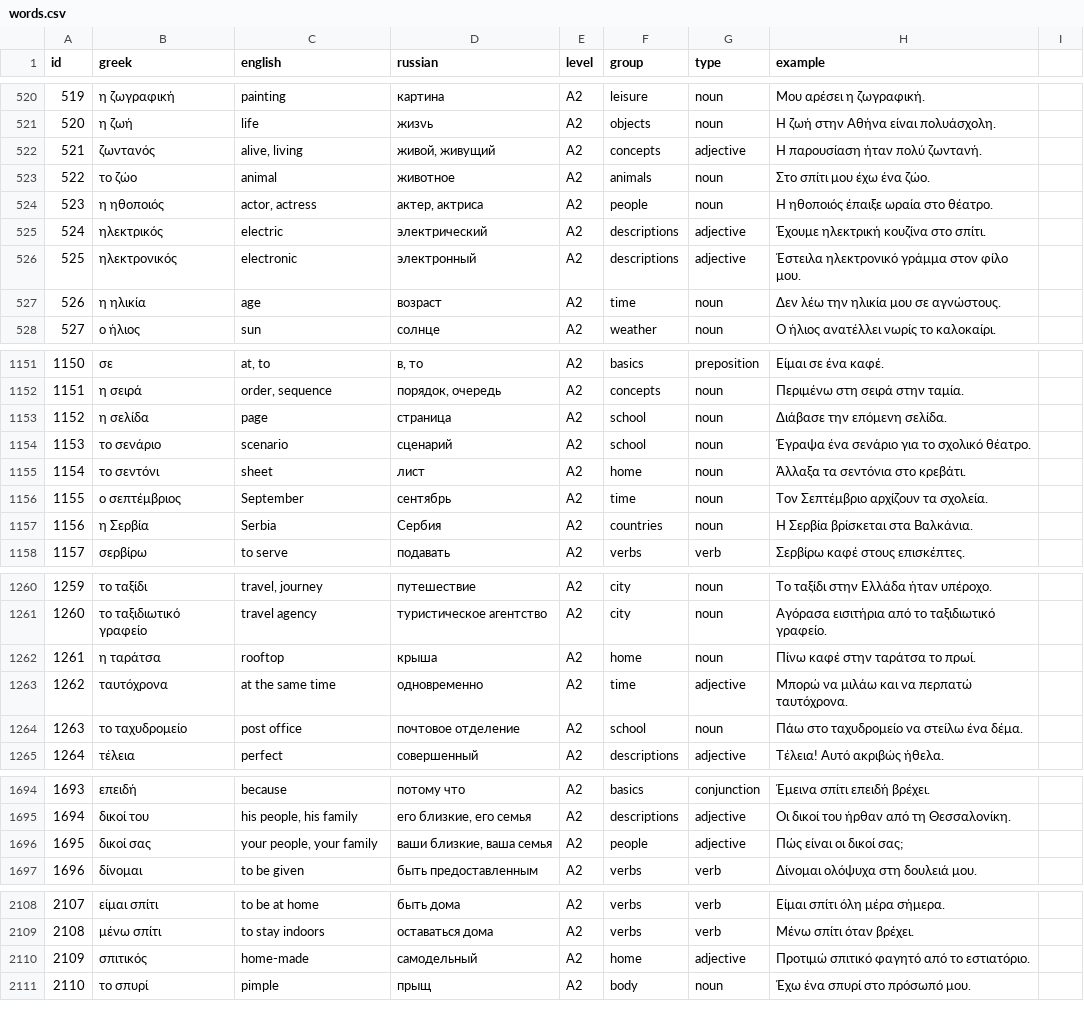
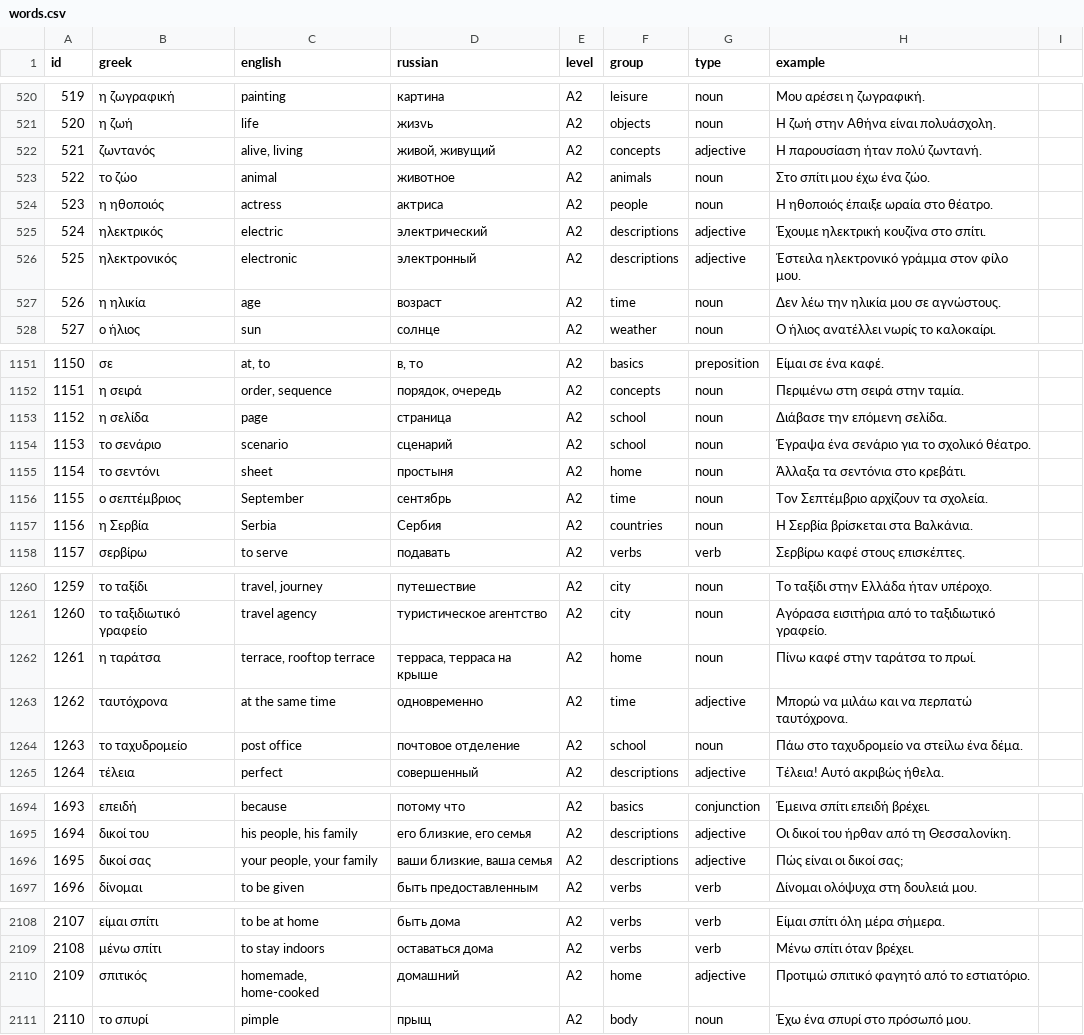
Before and after one commit to akashta/kalimera, a CSV file: words.csv, drawn as a sheet; only a part is shown, gaps mark what is left out; the diff covers the shown part only.

Commit message:
fix words

```diff
--- a/words.csv
+++ b/words.csv
@@ -523,3 +523,3 @@ id,greek,english,russian,level,group,type,example
 522,το ζώο,animal,животное,A2,animals,noun,Στο σπίτι μου έχω ένα ζώο.
-523,η ηθοποιός,"actor, actress","актер, актриса",A2,people,noun,Η ηθοποιός έπαιξε ωραία στο θέατρο.
+523,η ηθοποιός,actress,актриса,A2,people,noun,Η ηθοποιός έπαιξε ωραία στο θέατρο.
 524,ηλεκτρικός,electric,электрический,A2,descriptions,adjective,Έχουμε ηλεκτρική κουζίνα στο σπίτι.
@@ -1154,3 +1154,3 @@ id,greek,english,russian,level,group,type,example
 1153,το σενάριο,scenario,сценарий,A2,school,noun,Έγραψα ένα σενάριο για το σχολικό θέατρο.
-1154,το σεντόνι,sheet,лист,A2,home,noun,Άλλαξα τα σεντόνια στο κρεβάτι.
+1154,το σεντόνι,sheet,простыня,A2,home,noun,Άλλαξα τα σεντόνια στο κρεβάτι.
 1155,ο σεπτέμβριος,September,сентябрь,A2,time,noun,Τον Σεπτέμβριο αρχίζουν τα σχολεία.
@@ -1261,3 +1261,3 @@ id,greek,english,russian,level,group,type,example
 1260,το ταξιδιωτικό γραφείο,travel agency,туристическое агентство,A2,city,noun,Αγόρασα εισιτήρια από το ταξιδιωτικό γραφείο.
-1261,η ταράτσα,rooftop,крыша,A2,home,noun,Πίνω καφέ στην ταράτσα το πρωί.
+1261,η ταράτσα,"terrace, rooftop terrace","терраса, терраса на крыше",A2,home,noun,Πίνω καφέ στην ταράτσα το πρωί.
 1262,ταυτόχρονα,at the same time,одновременно,A2,time,adjective,Μπορώ να μιλάω και να περπατώ ταυτόχρονα.
@@ -1695,3 +1695,3 @@ id,greek,english,russian,level,group,type,example
 1694,δικοί του,"his people, his family","его близкие, его семья",A2,descriptions,adjective,Οι δικοί του ήρθαν από τη Θεσσαλονίκη.
-1695,δικοί σας,"your people, your family","ваши близкие, ваша семья",A2,people,adjective,Πώς είναι οι δικοί σας;
+1695,δικοί σας,"your people, your family","ваши близкие, ваша семья",A2,descriptions,adjective,Πώς είναι οι δικοί σας;
 1696,δίνομαι,to be given,быть предоставленным,A2,verbs,verb,Δίνομαι ολόψυχα στη δουλειά μου.
@@ -2109,3 +2109,3 @@ id,greek,english,russian,level,group,type,example
 2108,μένω σπίτι,to stay indoors,оставаться дома,A2,verbs,verb,Μένω σπίτι όταν βρέχει.
-2109,σπιτικός,home-made,самодельный,A2,home,adjective,Προτιμώ σπιτικό φαγητό από το εστιατόριο.
+2109,σπιτικός,"homemade, home-cooked",домашний,A2,home,adjective,Προτιμώ σπιτικό φαγητό από το εστιατόριο.
 2110,το σπυρί,pimple,прыщ,A2,body,noun,Έχω ένα σπυρί στο πρόσωπό μου.
```
Also changed, not shown: 2 edited cells elsewhere in this file, 1 other file.
